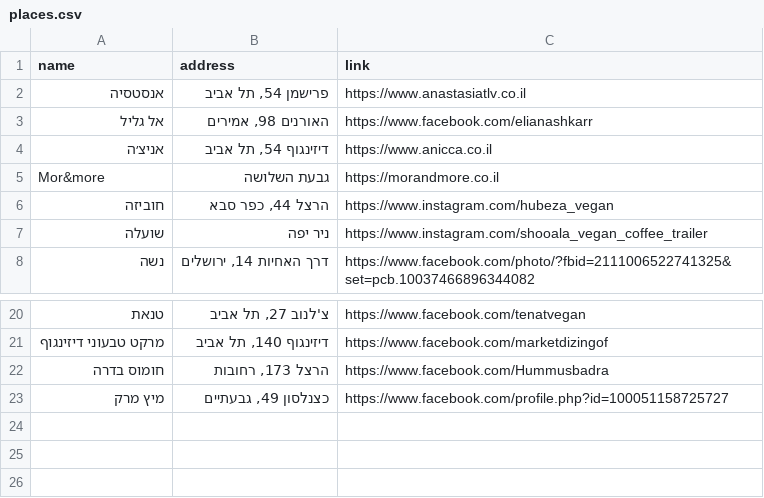
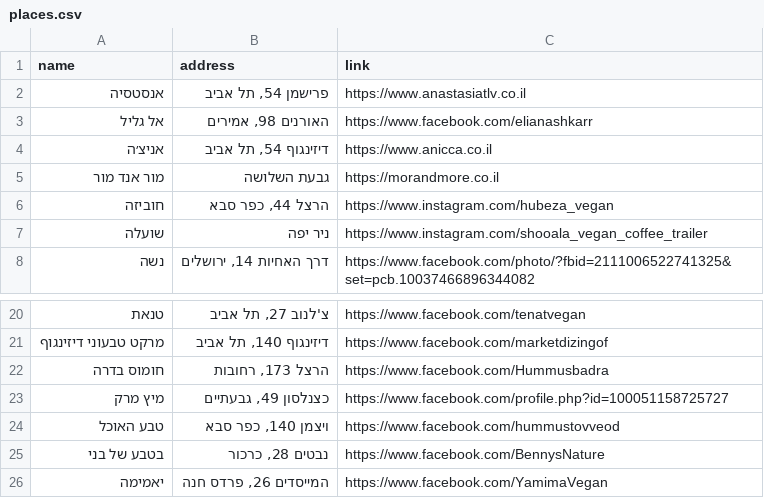
Before and after one commit to gilkremer123/vegan, a CSV file: places.csv, drawn as a sheet; only a part is shown, gaps mark what is left out.

Commit message:
feat: correct spelling of "מור אנד מור" and add new vegan places to places.csv

```diff
--- a/places.csv
+++ b/places.csv
@@ -4,3 +4,3 @@ name,address,link
 "אניצ׳ה","דיזינגוף 54, תל אביב","https://www.anicca.co.il"
-"Mor&more","גבעת השלושה","https://morandmore.co.il"
+"מור אנד מור","גבעת השלושה","https://morandmore.co.il"
 "חוביזה","הרצל 44, כפר סבא","https://www.instagram.com/hubeza_vegan"
@@ -23 +23,4 @@ name,address,link
 "מיץ מרק","כצנלסון 49, גבעתיים","https://www.facebook.com/profile.php?id=100051158725727"
+"טבע האוכל","ויצמן 140, כפר סבא","https://www.facebook.com/hummustovveod"
+"בטבע של בני","נבטים 28, כרכור","https://www.facebook.com/BennysNature"
+"יאמימה","המייסדים 26, פרדס חנה","https://www.facebook.com/YamimaVegan"
```
